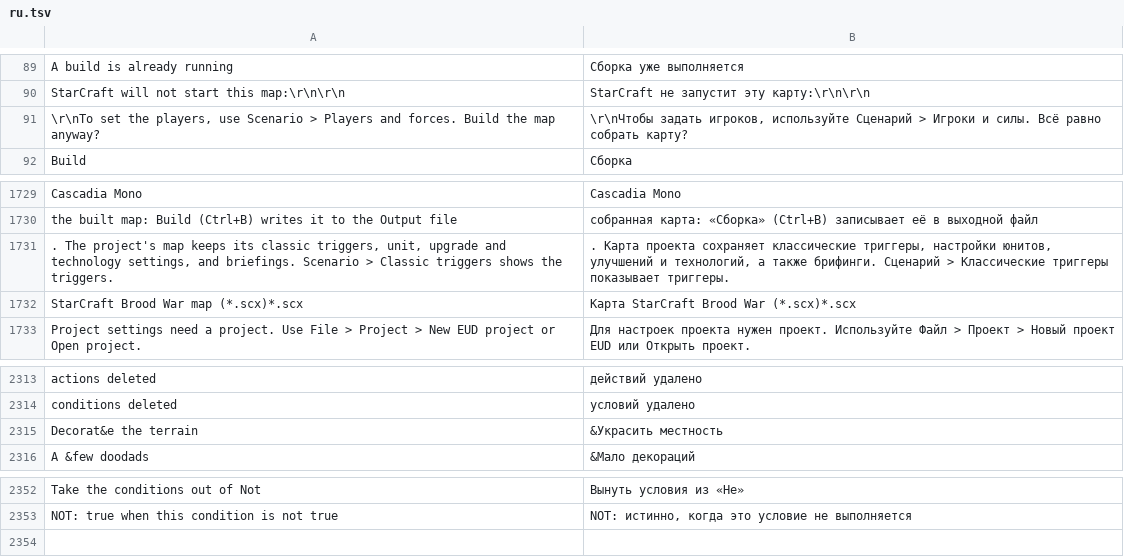
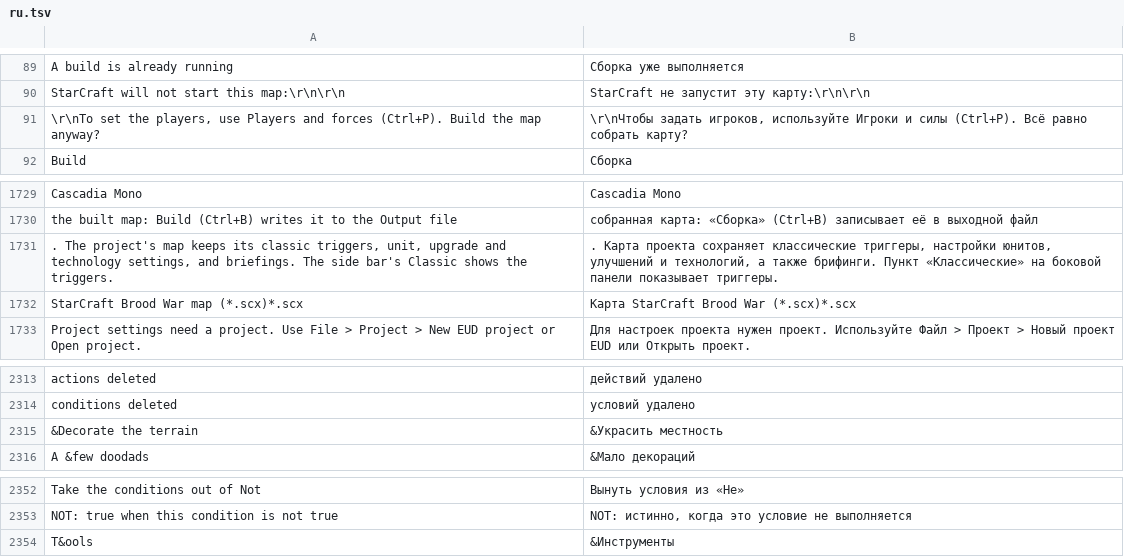
Before and after one commit to stardraft-editor/stardraft, a TSV file: apps/editor/res/lang/ru.tsv, drawn as a sheet; only a part is shown, gaps mark what is left out; the diff names each change by its address in the sheet, - before the commit and + after, or states it on an @@ line.

Commit message:
No Scenario menu: Map properties, Players and forces, Map data and Classic triggers are the side bar's items (Ctrl+M and Ctrl+P stay as keys), and Edit > Tools has Check that StarCraft can start the map, Check pathing and Decorate the terrain

```diff
--- a/apps/editor/res/lang/ru.tsv
+++ b/apps/editor/res/lang/ru.tsv
-A91: …players, use Scenario > Players and forces. Build the…
+A91: …players, use Players and forces (Ctrl+P). Build the…
-B91: …игроков, используйте Сценарий > Игроки и силы. Всё равно…
+B91: …игроков, используйте Игроки и силы (Ctrl+P). Всё равно…
-A1731: …and briefings. Scenario > Classic triggers shows the…
+A1731: …and briefings. The side bar's Classic shows the…
-B1731: …также брифинги. Сценарий > Классические триггеры показывает триггеры.
+B1731: …также брифинги. Пункт «Классические» на боковой панели показывает триггеры.
-A2315: Decorat&e the terrain
+A2315: &Decorate the terrain
+row 2354: T&ools | &Инструменты
```
Also changed, not shown: apps/editor/res/lang/es.tsv, apps/editor/res/lang/ko.tsv, 10 other files.
